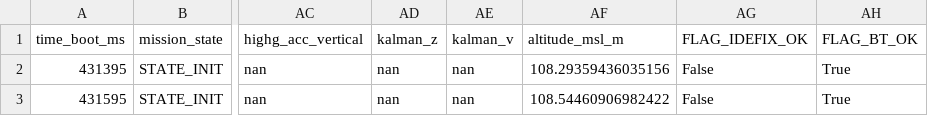
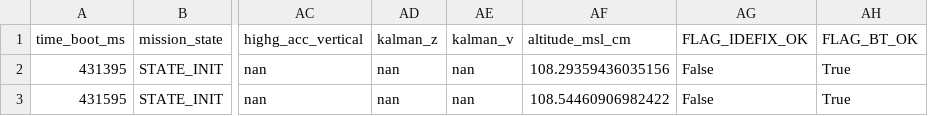
Before and after one commit to GAULAvionique/Meilleure_SAS, a CSV file: logs/test_booster_2026-05-31.csv, drawn as a sheet; only a part is shown, gaps mark what is left out; the diff names each change by its address in the sheet, - before the commit and + after, or states it on an @@ line.

Commit message:
fix: altitude_msl_m->altitude_msl_cm

```diff
--- a/logs/test_booster_2026-05-31.csv
+++ b/logs/test_booster_2026-05-31.csv
-AF1: altitude_msl_m
+AF1: altitude_msl_cm
```
Also changed, not shown: 1 other file.
